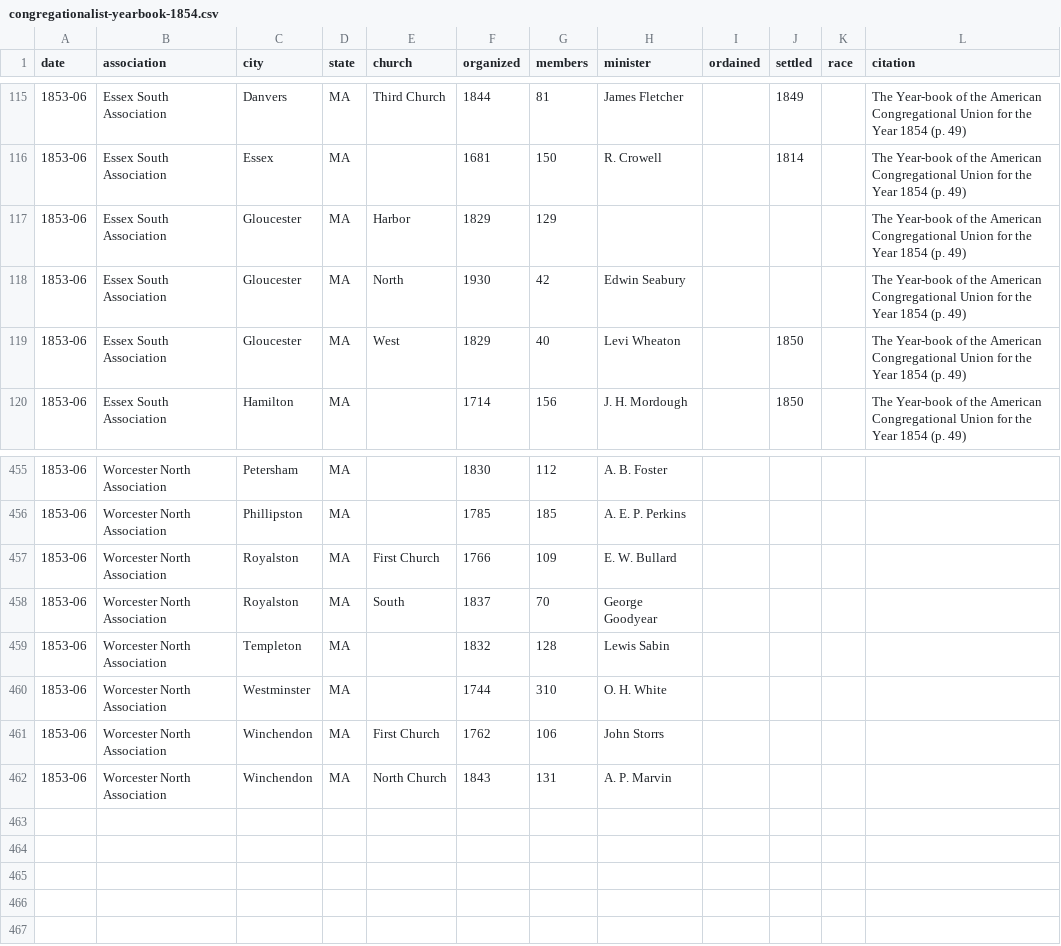
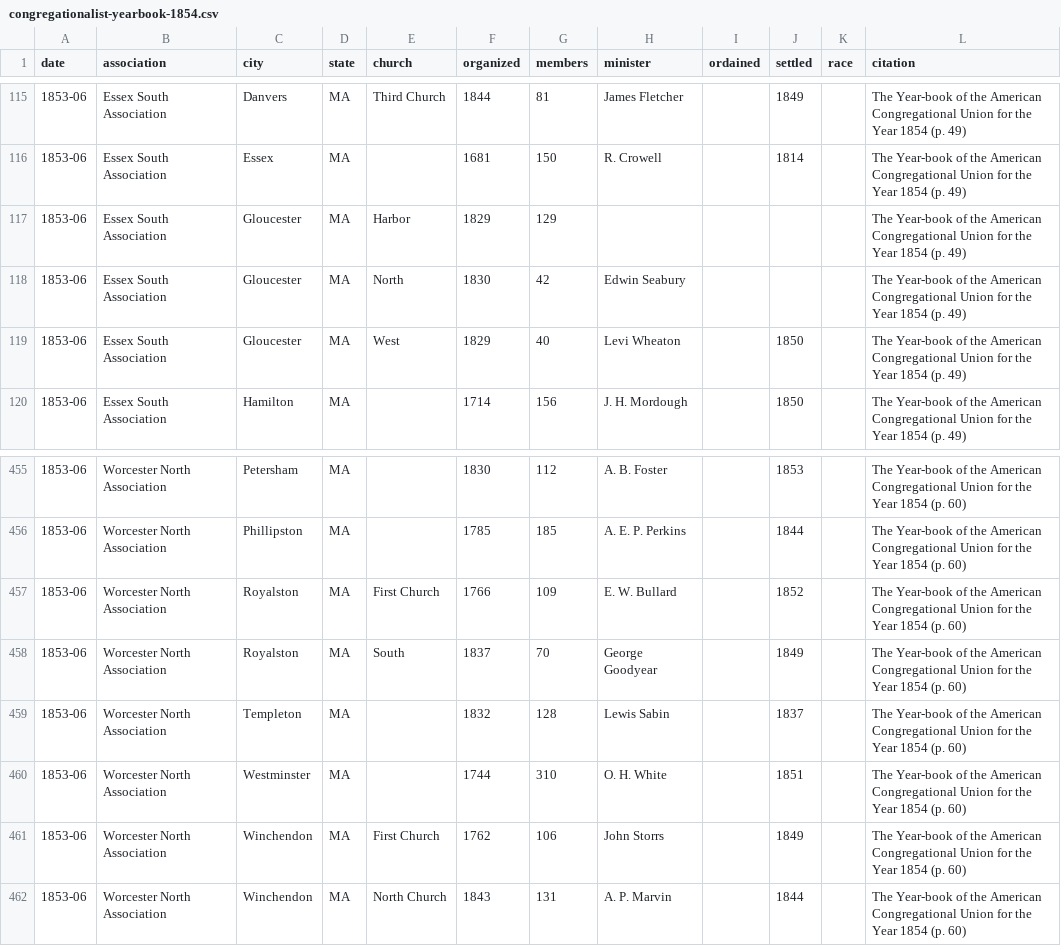
Before and after one commit to religious-ecologies/religious-statistics, a CSV file: data/congregationalist-yearbooks/congregationalist-yearbook-1854.csv, drawn as a sheet; only a part is shown, gaps mark what is left out; the diff covers the shown part only.

Commit message:
Fix citations

```diff
--- a/data/congregationalist-yearbooks/congregationalist-yearbook-1854.csv
+++ b/data/congregationalist-yearbooks/congregationalist-yearbook-1854.csv
@@ -117,3 +117,3 @@ date,association,city,state,church,organized,members,minister,ordained,settled,r
 1853-06,Essex South Association,Gloucester,MA,Harbor,1829,129,,,,,The Year-book of the American Congregational Union for the Year 1854 (p. 49)
-1853-06,Essex South Association,Gloucester,MA,North,1930,42,Edwin Seabury,,,,The Year-book of the American Congregational Union for the Year 1854 (p. 49)
+1853-06,Essex South Association,Gloucester,MA,North,1830,42,Edwin Seabury,,,,The Year-book of the American Congregational Union for the Year 1854 (p. 49)
 1853-06,Essex South Association,Gloucester,MA,West,1829,40,Levi Wheaton,,1850,,The Year-book of the American Congregational Union for the Year 1854 (p. 49)
@@ -455,8 +455,8 @@ date,association,city,state,church,organized,members,minister,ordained,settled,r
-1853-06,Worcester North Association,Petersham,MA,,1830,112,A. B. Foster,,,,
-1853-06,Worcester North Association,Phillipston,MA,,1785,185,A. E. P. Perkins,,,,
-1853-06,Worcester North Association,Royalston,MA,First Church,1766,109,E. W. Bullard,,,,
-1853-06,Worcester North Association,Royalston,MA,South,1837,70,George Goodyear,,,,
-1853-06,Worcester North Association,Templeton,MA,,1832,128,Lewis Sabin,,,,
-1853-06,Worcester North Association,Westminster,MA,,1744,310,O. H. White,,,,
-1853-06,Worcester North Association,Winchendon,MA,First Church,1762,106,John Storrs,,,,
-1853-06,Worcester North Association,Winchendon,MA,North Church,1843,131,A. P. Marvin,,,,
+1853-06,Worcester North Association,Petersham,MA,,1830,112,A. B. Foster,,1853,,The Year-book of the American Congregational Union for the Year 1854 (p. 60)
+1853-06,Worcester North Association,Phillipston,MA,,1785,185,A. E. P. Perkins,,1844,,The Year-book of the American Congregational Union for the Year 1854 (p. 60)
+1853-06,Worcester North Association,Royalston,MA,First Church,1766,109,E. W. Bullard,,1852,,The Year-book of the American Congregational Union for the Year 1854 (p. 60)
+1853-06,Worcester North Association,Royalston,MA,South,1837,70,George Goodyear,,1849,,The Year-book of the American Congregational Union for the Year 1854 (p. 60)
+1853-06,Worcester North Association,Templeton,MA,,1832,128,Lewis Sabin,,1837,,The Year-book of the American Congregational Union for the Year 1854 (p. 60)
+1853-06,Worcester North Association,Westminster,MA,,1744,310,O. H. White,,1851,,The Year-book of the American Congregational Union for the Year 1854 (p. 60)
+1853-06,Worcester North Association,Winchendon,MA,First Church,1762,106,John Storrs,,1849,,The Year-book of the American Congregational Union for the Year 1854 (p. 60)
+1853-06,Worcester North Association,Winchendon,MA,North Church,1843,131,A. P. Marvin,,1844,,The Year-book of the American Congregational Union for the Year 1854 (p. 60)
```
Also changed, not shown: 59 edited cells elsewhere in this file.
